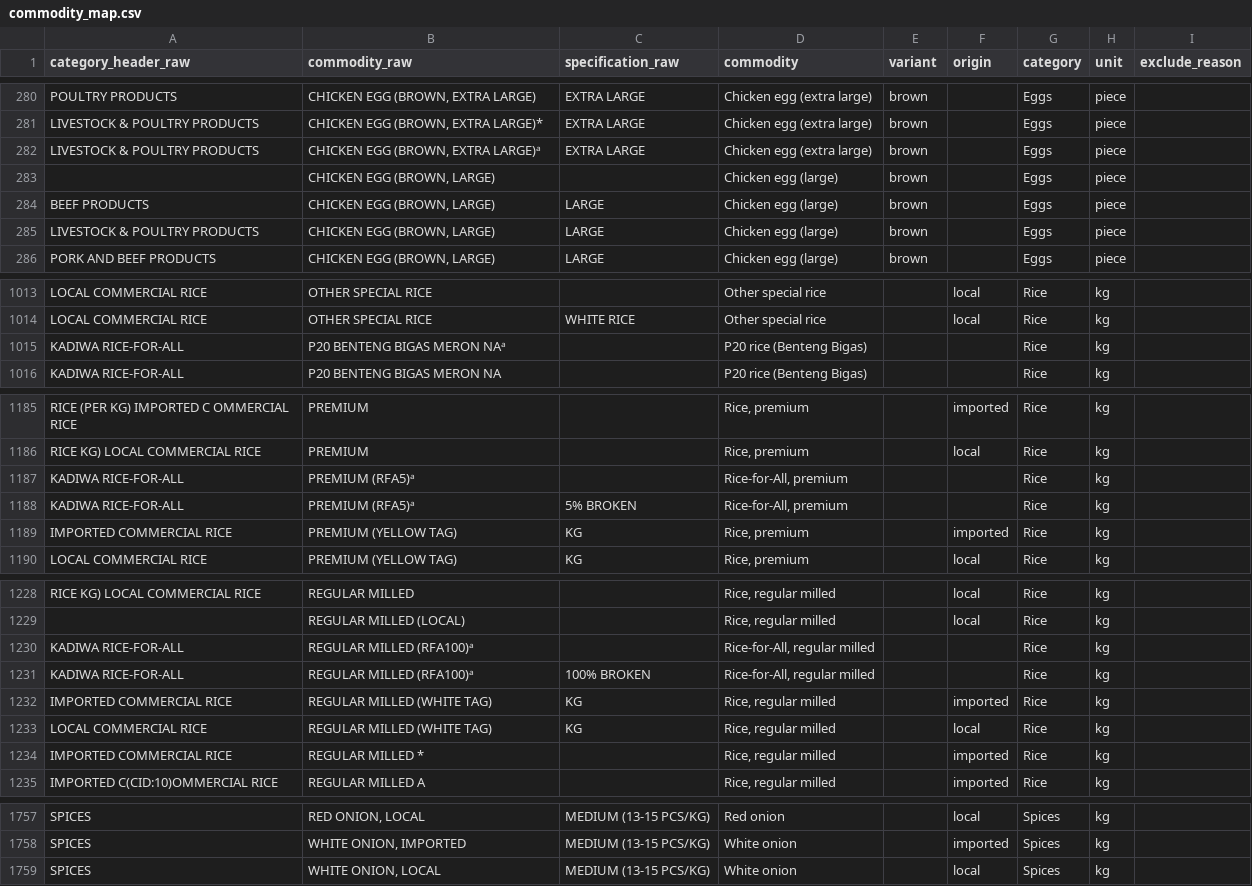
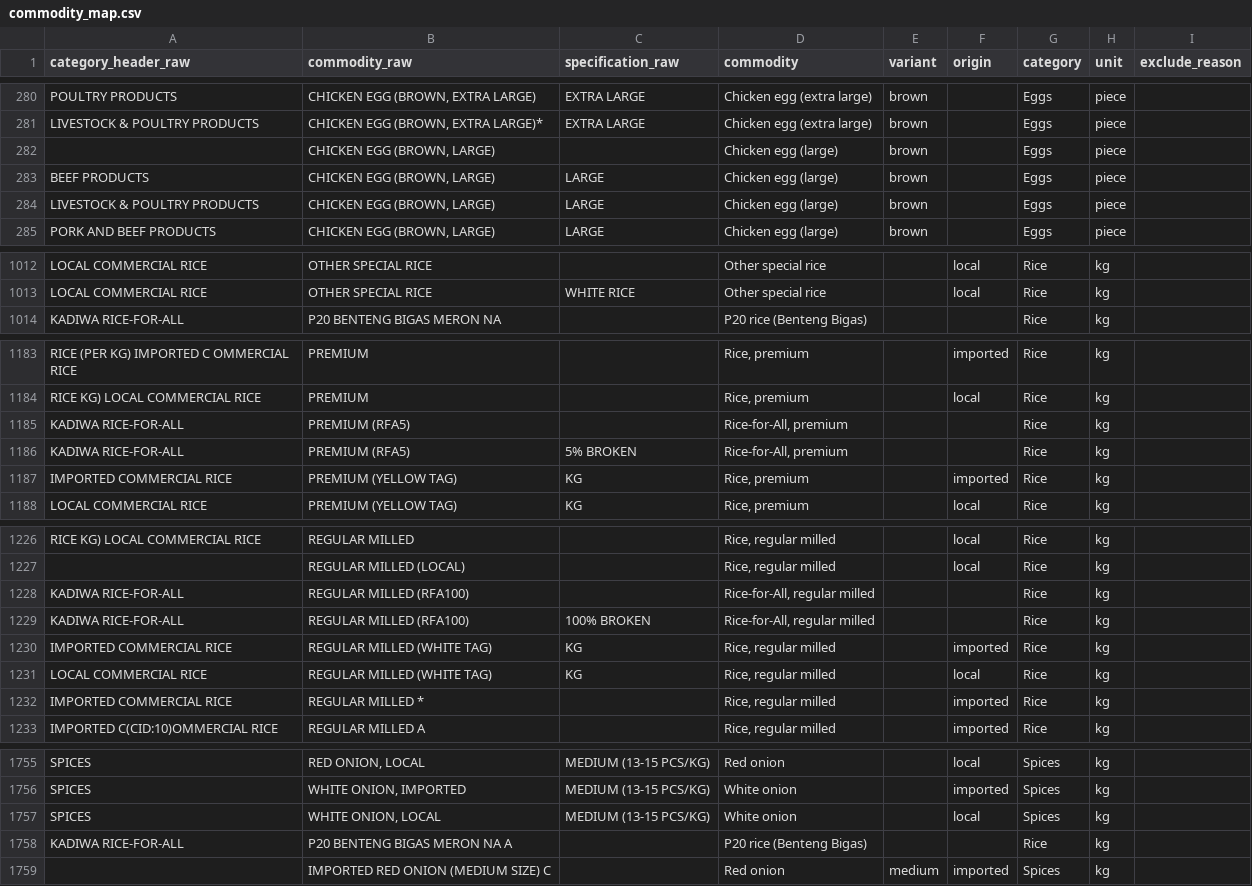
Before and after one commit to OrcaDS/tawad, a CSV file: transform/seeds/commodity_map.csv, drawn as a sheet; only a part is shown, gaps mark what is left out; the diff covers the shown part only.

Commit message:
Keep the daily run going on new DA names
- Map the two names that stopped the 2026-11-13 run (P20 rice "NA A",
  imported red onion "(MEDIUM SIZE) C"), copied from existing rows.
- every_da_name_is_mapped now warns instead of failing; fct_prices leaves
  out rows whose commodity or market isn't in its seed until it is added.
- normalize_name strips superscript footnote marks (ᵃ, ¹), so the 8
  ᵃ-marked seed rows are merged into or rekeyed to their plain names.

```diff
--- a/transform/seeds/commodity_map.csv
+++ b/transform/seeds/commodity_map.csv
@@ -281,3 +281,2 @@ POULTRY PRODUCTS,"CHICKEN EGG (BROWN, EXTRA LARGE)",EXTRA LARGE,Chicken egg (ext
 LIVESTOCK & POULTRY PRODUCTS,"CHICKEN EGG (BROWN, EXTRA LARGE)*",EXTRA LARGE,Chicken egg (extra large),brown,,Eggs,piece,
-LIVESTOCK & POULTRY PRODUCTS,"CHICKEN EGG (BROWN, EXTRA LARGE)ᵃ",EXTRA LARGE,Chicken egg (extra large),brown,,Eggs,piece,
 ,"CHICKEN EGG (BROWN, LARGE)",,Chicken egg (large),brown,,Eggs,piece,
@@ -1014,3 +1013,2 @@ LOCAL COMMERCIAL RICE,OTHER SPECIAL RICE,,Other special rice,,local,Rice,kg,
 LOCAL COMMERCIAL RICE,OTHER SPECIAL RICE,WHITE RICE,Other special rice,,local,Rice,kg,
-KADIWA RICE-FOR-ALL,P20 BENTENG BIGAS MERON NAᵃ,,P20 rice (Benteng Bigas),,,Rice,kg,
 KADIWA RICE-FOR-ALL,P20 BENTENG BIGAS MERON NA,,P20 rice (Benteng Bigas),,,Rice,kg,
@@ -1186,4 +1184,4 @@ RICE (PER KG) IMPORTED C OMMERCIAL RICE,PREMIUM,,"Rice, premium",,imported,Rice,
 RICE KG) LOCAL COMMERCIAL RICE,PREMIUM,,"Rice, premium",,local,Rice,kg,
-KADIWA RICE-FOR-ALL,PREMIUM (RFA5)ᵃ,,"Rice-for-All, premium",,,Rice,kg,
-KADIWA RICE-FOR-ALL,PREMIUM (RFA5)ᵃ,5% BROKEN,"Rice-for-All, premium",,,Rice,kg,
+KADIWA RICE-FOR-ALL,PREMIUM (RFA5),,"Rice-for-All, premium",,,Rice,kg,
+KADIWA RICE-FOR-ALL,PREMIUM (RFA5),5% BROKEN,"Rice-for-All, premium",,,Rice,kg,
 IMPORTED COMMERCIAL RICE,PREMIUM (YELLOW TAG),KG,"Rice, premium",,imported,Rice,kg,
@@ -1229,4 +1227,4 @@ RICE KG) LOCAL COMMERCIAL RICE,REGULAR MILLED,,"Rice, regular milled",,local,Ric
 ,REGULAR MILLED (LOCAL),,"Rice, regular milled",,local,Rice,kg,
-KADIWA RICE-FOR-ALL,REGULAR MILLED (RFA100)ᵃ,,"Rice-for-All, regular milled",,,Rice,kg,
-KADIWA RICE-FOR-ALL,REGULAR MILLED (RFA100)ᵃ,100% BROKEN,"Rice-for-All, regular milled",,,Rice,kg,
+KADIWA RICE-FOR-ALL,REGULAR MILLED (RFA100),,"Rice-for-All, regular milled",,,Rice,kg,
+KADIWA RICE-FOR-ALL,REGULAR MILLED (RFA100),100% BROKEN,"Rice-for-All, regular milled",,,Rice,kg,
 IMPORTED COMMERCIAL RICE,REGULAR MILLED (WHITE TAG),KG,"Rice, regular milled",,imported,Rice,kg,
@@ -1759 +1757,3 @@ SPICES,"WHITE ONION, IMPORTED",MEDIUM (13-15 PCS/KG),White onion,,imported,Spice
 SPICES,"WHITE ONION, LOCAL",MEDIUM (13-15 PCS/KG),White onion,,local,Spices,kg,
+KADIWA RICE-FOR-ALL,P20 BENTENG BIGAS MERON NA A,,P20 rice (Benteng Bigas),,,Rice,kg,
+,IMPORTED RED ONION (MEDIUM SIZE) C,,Red onion,medium,imported,Spices,kg,
```
Also changed, not shown: 2 edited cells elsewhere in this file, 8 other files.
